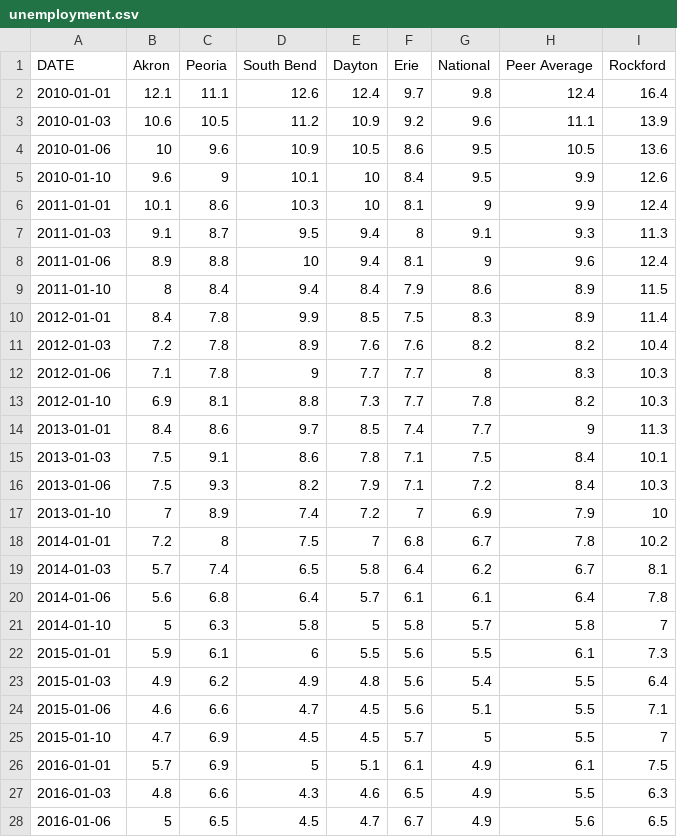
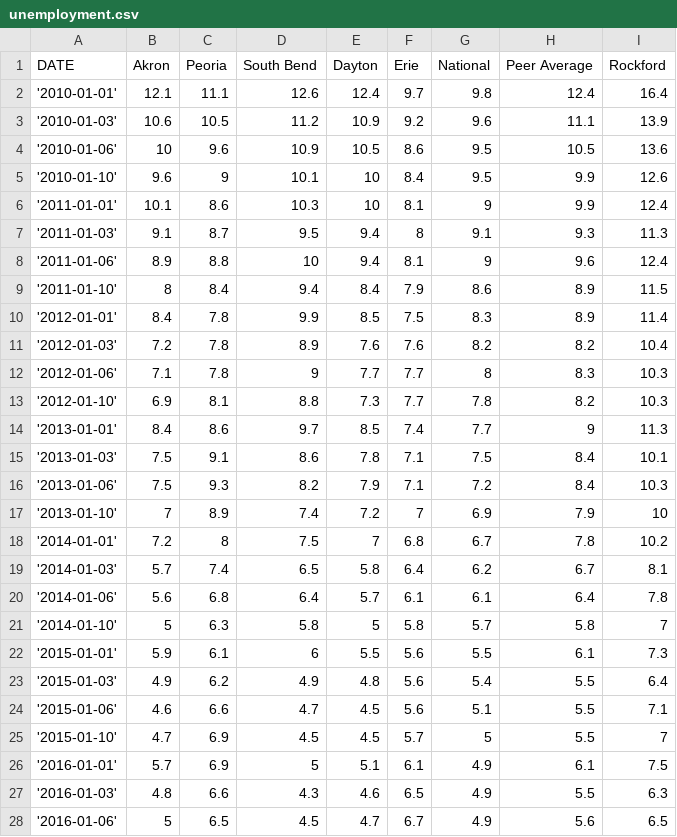
Before and after one commit to HoopsMcGee/datum-center, a CSV file: unemployment.csv, drawn as a sheet; only a part is shown; the diff covers the shown part only.

Commit message:
Add files via upload

```diff
--- a/unemployment.csv
+++ b/unemployment.csv
@@ -1,28 +1,28 @@
 DATE,Akron,Peoria,South Bend,Dayton,Erie,National,Peer Average,Rockford
-2010-01-01,12.1,11.1,12.6,12.4,9.7,9.8,12.4,16.4
-2010-01-03,10.6,10.5,11.2,10.9,9.2,9.6,11.1,13.9
-2010-01-06,10,9.6,10.9,10.5,8.6,9.5,10.5,13.6
-2010-01-10,9.6,9,10.1,10,8.4,9.5,9.9,12.6
-2011-01-01,10.1,8.6,10.3,10,8.1,9,9.9,12.4
-2011-01-03,9.1,8.7,9.5,9.4,8,9.1,9.3,11.3
-2011-01-06,8.9,8.8,10,9.4,8.1,9,9.6,12.4
-2011-01-10,8,8.4,9.4,8.4,7.9,8.6,8.9,11.5
-2012-01-01,8.4,7.8,9.9,8.5,7.5,8.3,8.9,11.4
-2012-01-03,7.2,7.8,8.9,7.6,7.6,8.2,8.2,10.4
-2012-01-06,7.1,7.8,9,7.7,7.7,8,8.3,10.3
-2012-01-10,6.9,8.1,8.8,7.3,7.7,7.8,8.2,10.3
-2013-01-01,8.4,8.6,9.7,8.5,7.4,7.7,9,11.3
-2013-01-03,7.5,9.1,8.6,7.8,7.1,7.5,8.4,10.1
-2013-01-06,7.5,9.3,8.2,7.9,7.1,7.2,8.4,10.3
-2013-01-10,7,8.9,7.4,7.2,7,6.9,7.9,10
-2014-01-01,7.2,8,7.5,7,6.8,6.7,7.8,10.2
-2014-01-03,5.7,7.4,6.5,5.8,6.4,6.2,6.7,8.1
-2014-01-06,5.6,6.8,6.4,5.7,6.1,6.1,6.4,7.8
-2014-01-10,5,6.3,5.8,5,5.8,5.7,5.8,7
-2015-01-01,5.9,6.1,6,5.5,5.6,5.5,6.1,7.3
-2015-01-03,4.9,6.2,4.9,4.8,5.6,5.4,5.5,6.4
-2015-01-06,4.6,6.6,4.7,4.5,5.6,5.1,5.5,7.1
-2015-01-10,4.7,6.9,4.5,4.5,5.7,5,5.5,7
-2016-01-01,5.7,6.9,5,5.1,6.1,4.9,6.1,7.5
-2016-01-03,4.8,6.6,4.3,4.6,6.5,4.9,5.5,6.3
-2016-01-06,5,6.5,4.5,4.7,6.7,4.9,5.6,6.5
+'2010-01-01',12.1,11.1,12.6,12.4,9.7,9.8,12.4,16.4
+'2010-01-03',10.6,10.5,11.2,10.9,9.2,9.6,11.1,13.9
+'2010-01-06',10,9.6,10.9,10.5,8.6,9.5,10.5,13.6
+'2010-01-10',9.6,9,10.1,10,8.4,9.5,9.9,12.6
+'2011-01-01',10.1,8.6,10.3,10,8.1,9,9.9,12.4
+'2011-01-03',9.1,8.7,9.5,9.4,8,9.1,9.3,11.3
+'2011-01-06',8.9,8.8,10,9.4,8.1,9,9.6,12.4
+'2011-01-10',8,8.4,9.4,8.4,7.9,8.6,8.9,11.5
+'2012-01-01',8.4,7.8,9.9,8.5,7.5,8.3,8.9,11.4
+'2012-01-03',7.2,7.8,8.9,7.6,7.6,8.2,8.2,10.4
+'2012-01-06',7.1,7.8,9,7.7,7.7,8,8.3,10.3
+'2012-01-10',6.9,8.1,8.8,7.3,7.7,7.8,8.2,10.3
+'2013-01-01',8.4,8.6,9.7,8.5,7.4,7.7,9,11.3
+'2013-01-03',7.5,9.1,8.6,7.8,7.1,7.5,8.4,10.1
+'2013-01-06',7.5,9.3,8.2,7.9,7.1,7.2,8.4,10.3
+'2013-01-10',7,8.9,7.4,7.2,7,6.9,7.9,10
+'2014-01-01',7.2,8,7.5,7,6.8,6.7,7.8,10.2
+'2014-01-03',5.7,7.4,6.5,5.8,6.4,6.2,6.7,8.1
+'2014-01-06',5.6,6.8,6.4,5.7,6.1,6.1,6.4,7.8
+'2014-01-10',5,6.3,5.8,5,5.8,5.7,5.8,7
+'2015-01-01',5.9,6.1,6,5.5,5.6,5.5,6.1,7.3
+'2015-01-03',4.9,6.2,4.9,4.8,5.6,5.4,5.5,6.4
+'2015-01-06',4.6,6.6,4.7,4.5,5.6,5.1,5.5,7.1
+'2015-01-10',4.7,6.9,4.5,4.5,5.7,5,5.5,7
+'2016-01-01',5.7,6.9,5,5.1,6.1,4.9,6.1,7.5
+'2016-01-03',4.8,6.6,4.3,4.6,6.5,4.9,5.5,6.3
+'2016-01-06',5,6.5,4.5,4.7,6.7,4.9,5.6,6.5
```
Also changed, not shown: 18 edited cells elsewhere in this file.
